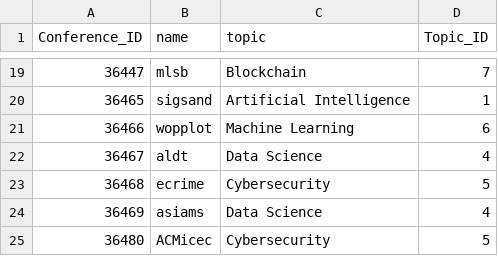
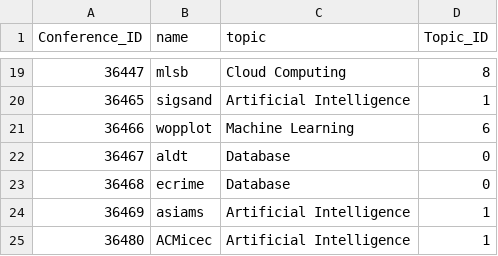
Before and after one commit to darryl-abraham/sdmlab, a CSV file: data_preprocessed/Conference.csv, drawn as a sheet; only a part is shown, gaps mark what is left out; the diff covers the shown part only.

```diff
--- a/data_preprocessed/Conference.csv
+++ b/data_preprocessed/Conference.csv
@@ -19,7 +19,7 @@ Conference_ID,name,topic,Topic_ID
-36447,mlsb,Blockchain,7
+36447,mlsb,Cloud Computing,8
 36465,sigsand,Artificial Intelligence,1
 36466,wopplot,Machine Learning,6
-36467,aldt,Data Science,4
-36468,ecrime,Cybersecurity,5
-36469,asiams,Data Science,4
-36480,ACMicec,Cybersecurity,5
+36467,aldt,Database,0
+36468,ecrime,Database,0
+36469,asiams,Artificial Intelligence,1
+36480,ACMicec,Artificial Intelligence,1
```
Also changed, not shown: 32 edited cells elsewhere in this file, data_preprocessed/Edition.csv, data_preprocessed/Journal.csv, 8 other files.
